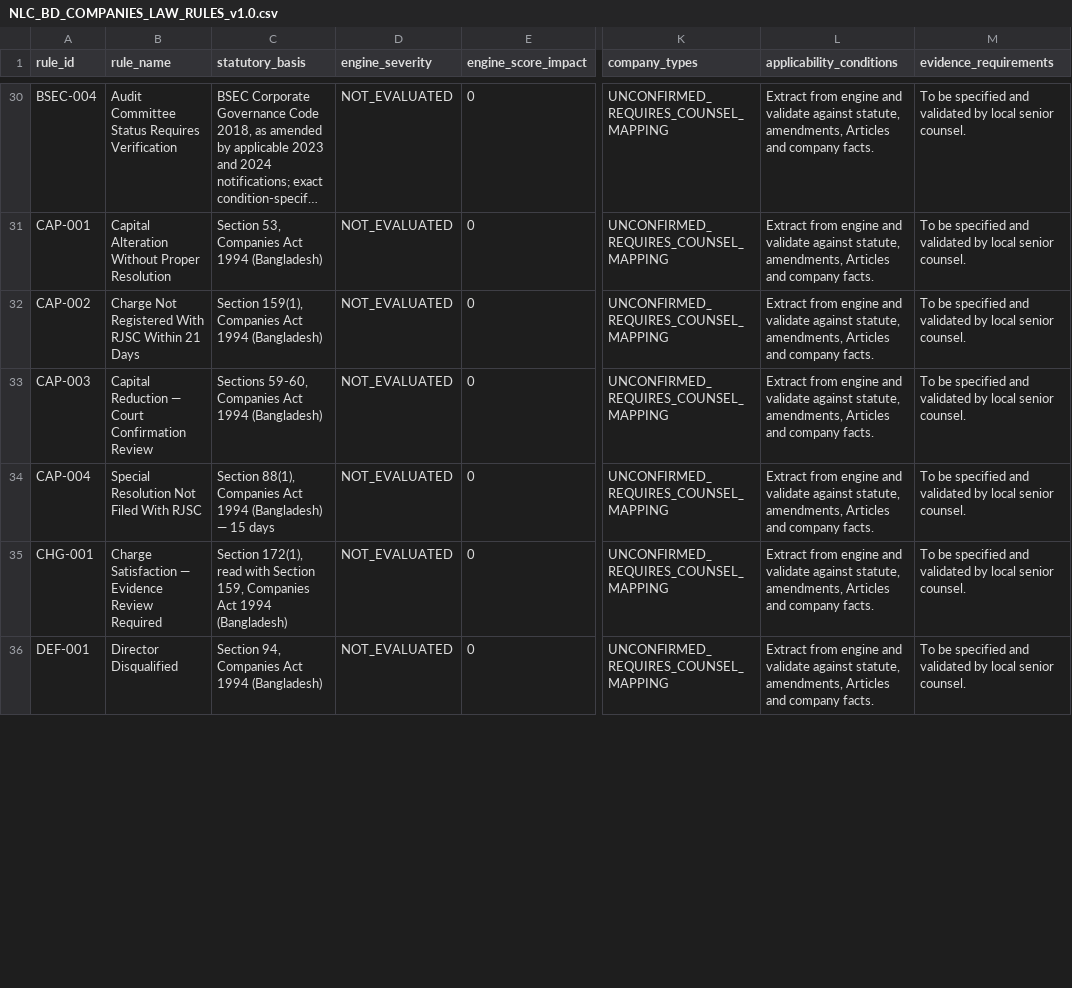
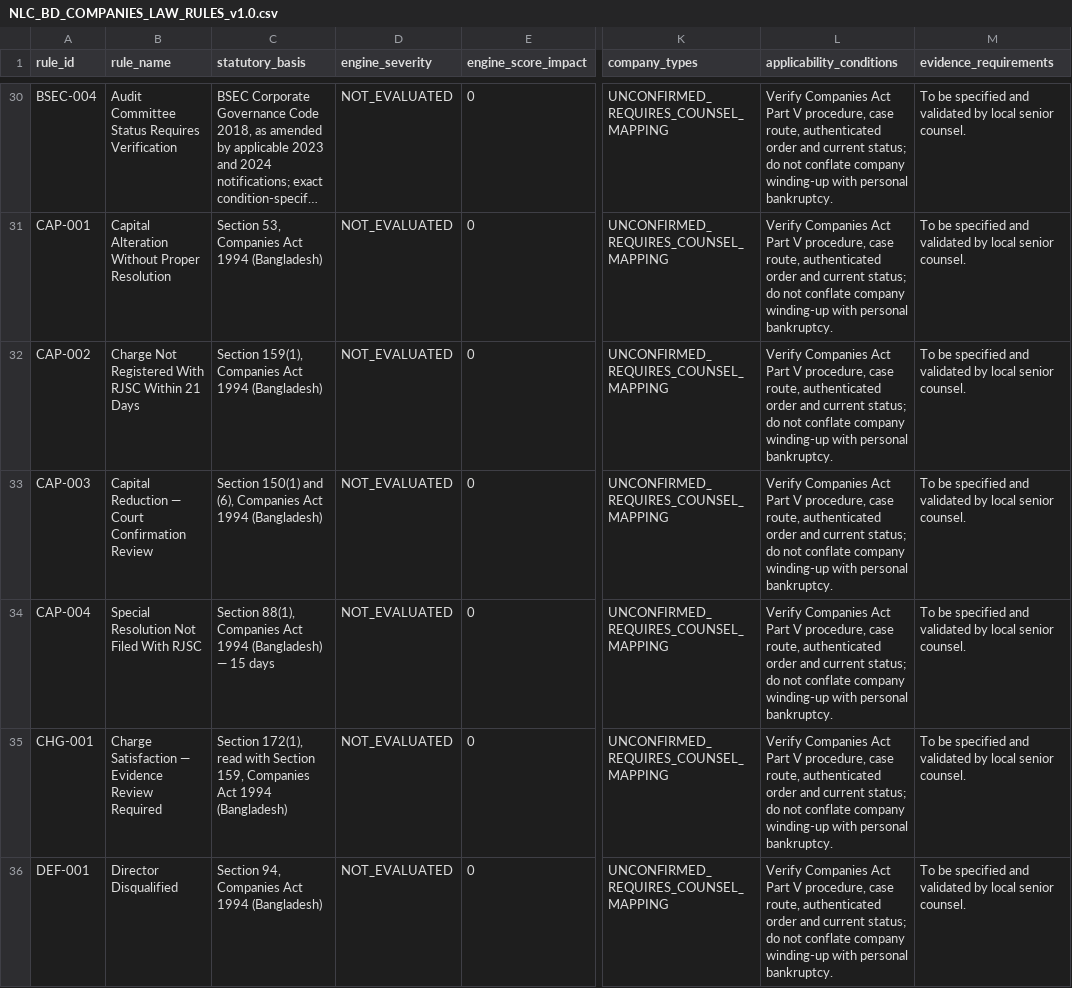
Before and after one commit to nazmulbijoy9105-coder/nlc_platform, a CSV file: docs/legal/NLC_BD_COMPANIES_LAW_RULES_v1.0.csv, drawn as a sheet; only a part is shown, gaps mark what is left out; long unchanged cells end in …; the diff covers the shown part only; the diff names each change by its address in the sheet, - before the commit and + after, or states it on an @@ line.

Commit message:
docs(legal): reconcile insolvency and section 150 catalogue sources

```diff
--- a/docs/legal/NLC_BD_COMPANIES_LAW_RULES_v1.0.csv
+++ b/docs/legal/NLC_BD_COMPANIES_LAW_RULES_v1.0.csv
-L30:L36 (applicability_conditions): Extract from engine and validate against statute, amendments, Articles and company facts.
+L30:L36 (applicability_conditions): Verify Companies Act Part V procedure, case route, authenticated order and current status; do not conflate company winding-up with personal bankruptcy.
-C33 (statutory_basis): Sections 59-60, Companies Act…
+C33 (statutory_basis): Section 150(1) and (6), Companies Act…
```
Also changed, not shown: 82 edited cells elsewhere in this file.
